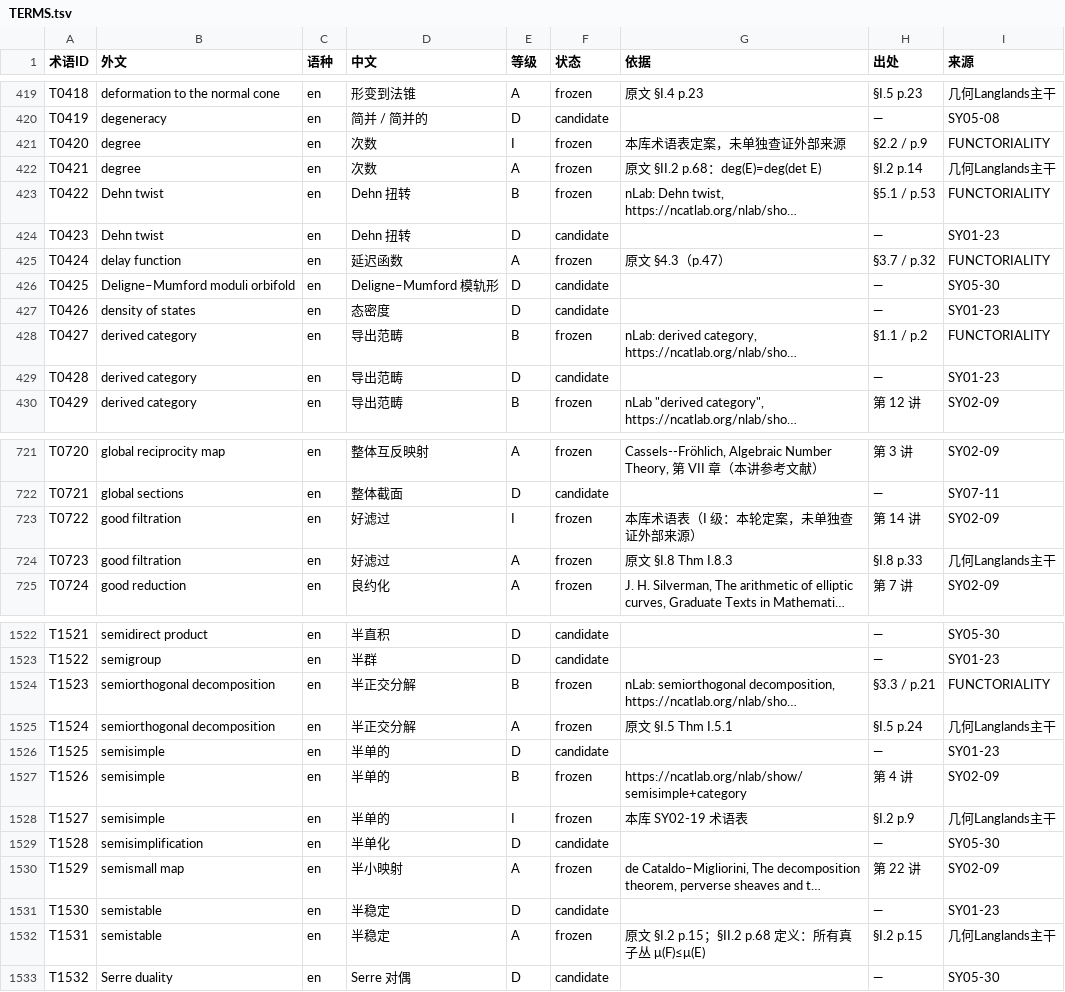
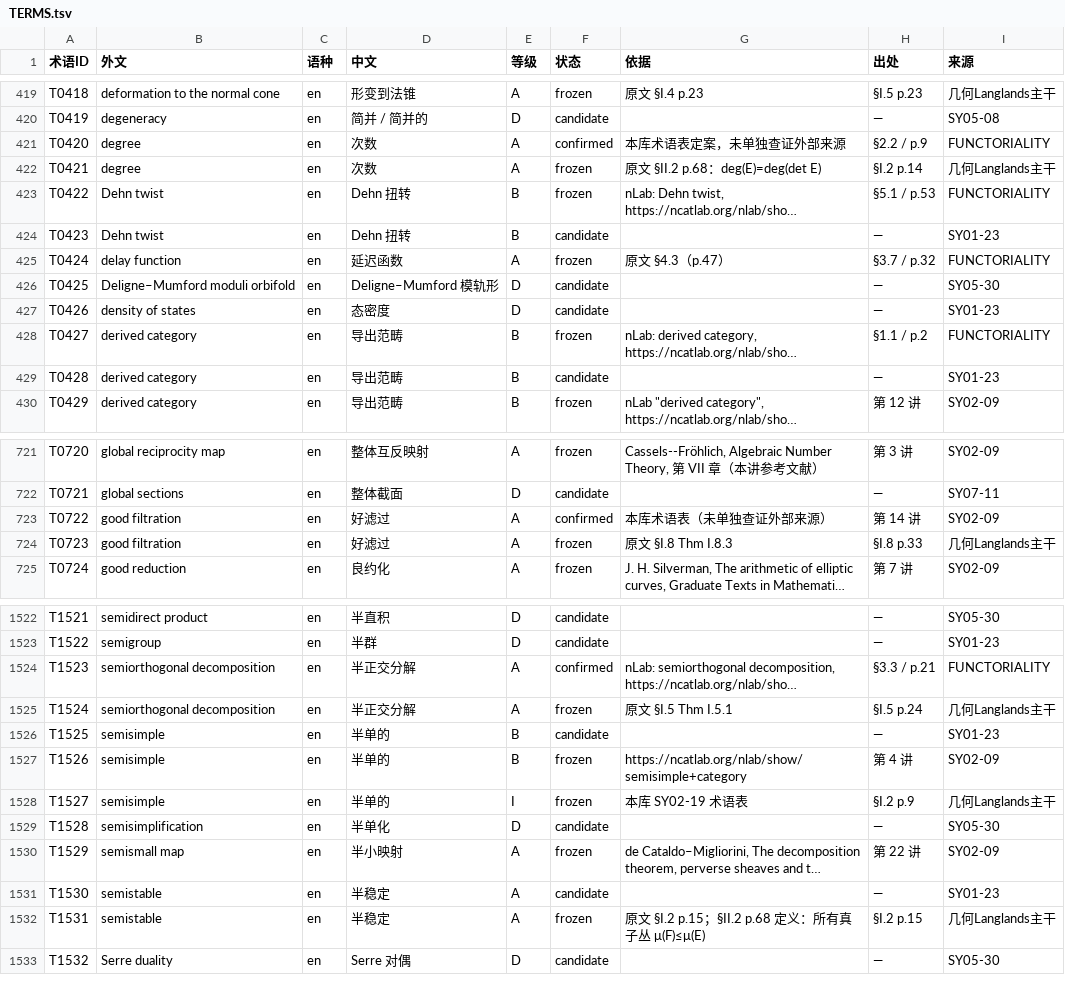
Before and after one commit to lzxsusy/mathtranslate, a TSV file: 01_corpus_zh/数语规范/TERMS.tsv, drawn as a sheet; only a part is shown, gaps mark what is left out; long unchanged cells end in …; the diff covers the shown part only; the diff names each change by its address in the sheet, - before the commit and + after, or states it on an @@ line.

Commit message:
chore(termbase): 按冻结表回填 termbase 等级（120 行），冲突 138→85
termbase.jsonl 无 level 字段，build_norm 默认按 D 计，导致同词同译被报「等级不一致」。
按 (外文, 中文) 匹配 terms_frozen_*.tsv 的最好等级回填后，该噪声消去。

```diff
--- a/01_corpus_zh/数语规范/TERMS.tsv
+++ b/01_corpus_zh/数语规范/TERMS.tsv
-E421 (等级): I
+E421 (等级): A
-F421 (状态): frozen
+F421 (状态): confirmed
-E424 (等级): D
+E424 (等级): B
-E429 (等级): D
+E429 (等级): B
-E723 (等级): I
+E723 (等级): A
-F723 (状态): frozen
+F723 (状态): confirmed
-G723 (依据): 本库术语表（I 级：本轮定案，未单独查证外部来源）
+G723 (依据): 本库术语表（未单独查证外部来源）
-E1524 (等级): B
+E1524 (等级): A
-F1524 (状态): frozen
+F1524 (状态): confirmed
-E1526 (等级): D
+E1526 (等级): B
-E1531 (等级): D
+E1531 (等级): A
```
Also changed, not shown: 57 edited cells elsewhere in this file, 4 other files.
